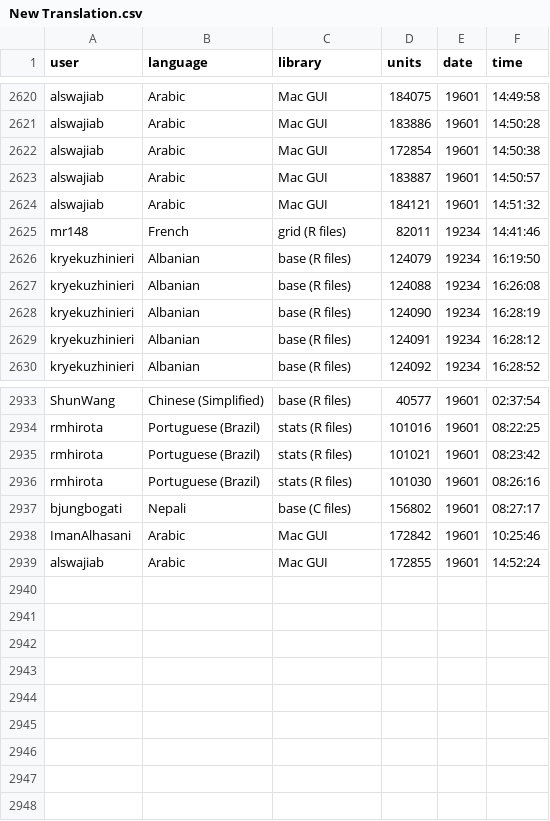
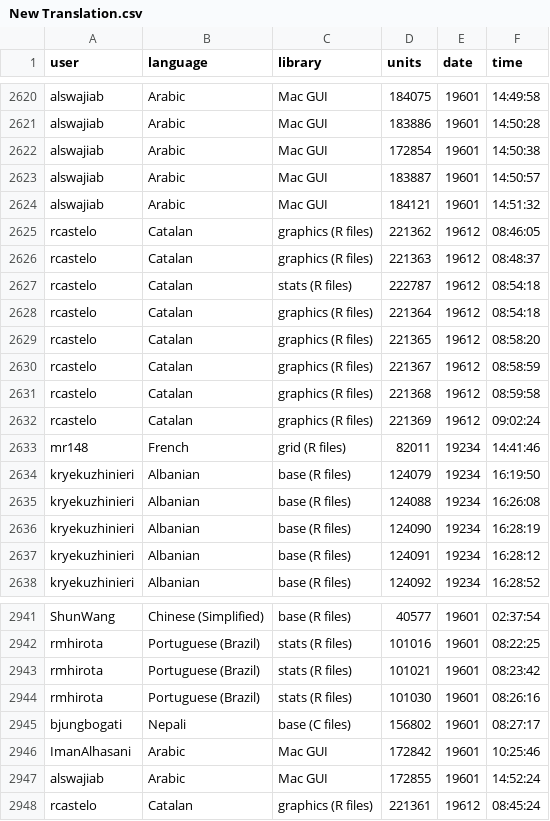
Before and after one commit to r-devel/translations-dashboard, a CSV file: weblate/Recent Changes/New Translation.csv, drawn as a sheet; only a part is shown, gaps mark what is left out.

```diff
--- a/weblate/Recent Changes/New Translation.csv
+++ b/weblate/Recent Changes/New Translation.csv
@@ -2624,2 +2624,10 @@ alswajiab,Arabic,Mac GUI,183887,19601,14:50:57
 alswajiab,Arabic,Mac GUI,184121,19601,14:51:32
+rcastelo,Catalan,graphics (R files),221362,19612,08:46:05
+rcastelo,Catalan,graphics (R files),221363,19612,08:48:37
+rcastelo,Catalan,stats (R files),222787,19612,08:54:18
+rcastelo,Catalan,graphics (R files),221364,19612,08:54:18
+rcastelo,Catalan,graphics (R files),221365,19612,08:58:20
+rcastelo,Catalan,graphics (R files),221367,19612,08:58:59
+rcastelo,Catalan,graphics (R files),221368,19612,08:59:58
+rcastelo,Catalan,graphics (R files),221369,19612,09:02:24
 mr148,French,grid (R files),82011,19234,14:41:46
@@ -2939 +2947,2 @@ ImanAlhasani,Arabic,Mac GUI,172842,19601,10:25:46
 alswajiab,Arabic,Mac GUI,172855,19601,14:52:24
+rcastelo,Catalan,graphics (R files),221361,19612,08:45:24
```
